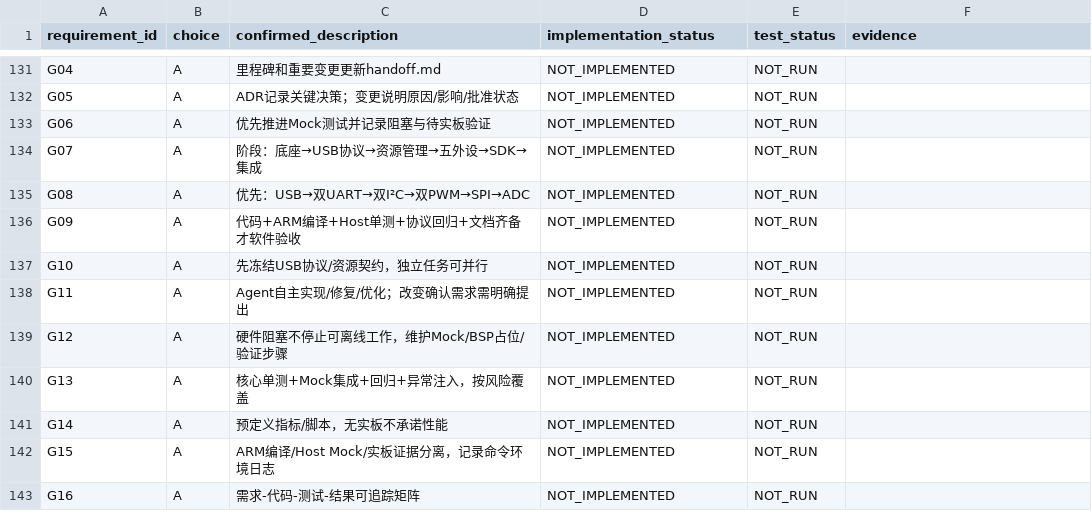
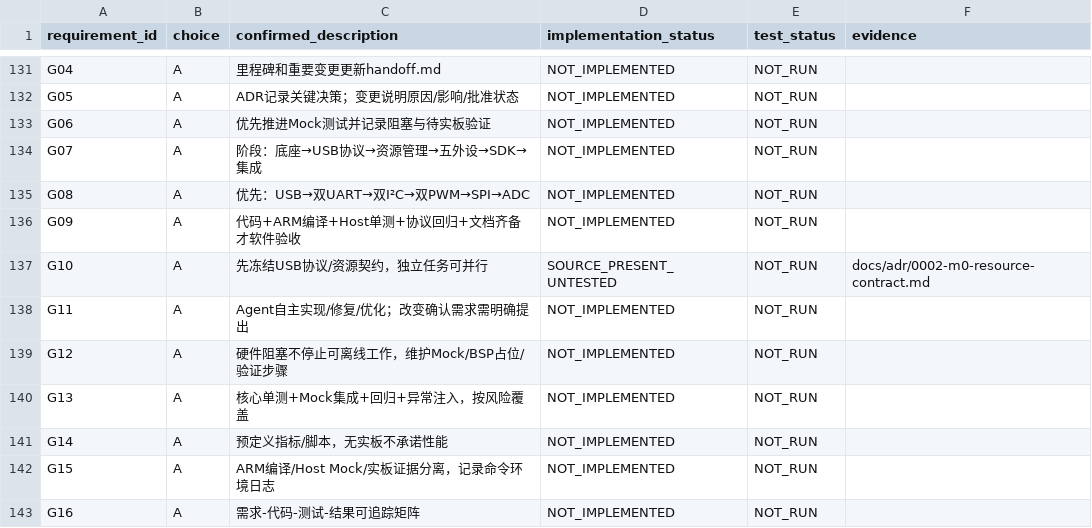
Before and after one commit to Pusoooy/USB2Box, a CSV file: schemas/requirements_trace.csv, drawn as a sheet; only a part is shown, gaps mark what is left out; the diff covers the shown part only.

```diff
--- a/schemas/requirements_trace.csv
+++ b/schemas/requirements_trace.csv
@@ -136,3 +136,3 @@ requirement_id,choice,confirmed_description,implementation_status,test_status,ev
 "G09","A","代码+ARM编译+Host单测+协议回归+文档齐备才软件验收","NOT_IMPLEMENTED","NOT_RUN",""
-"G10","A","先冻结USB协议/资源契约，独立任务可并行","NOT_IMPLEMENTED","NOT_RUN",""
+"G10","A","先冻结USB协议/资源契约，独立任务可并行","SOURCE_PRESENT_UNTESTED","NOT_RUN","docs/adr/0002-m0-resource-contract.md"
 "G11","A","Agent自主实现/修复/优化；改变确认需求需明确提出","NOT_IMPLEMENTED","NOT_RUN",""
```
Also changed, not shown: 2 added rows and 15 edited cells elsewhere in this file, schemas/pinmap_candidate.csv, 20 other files.
